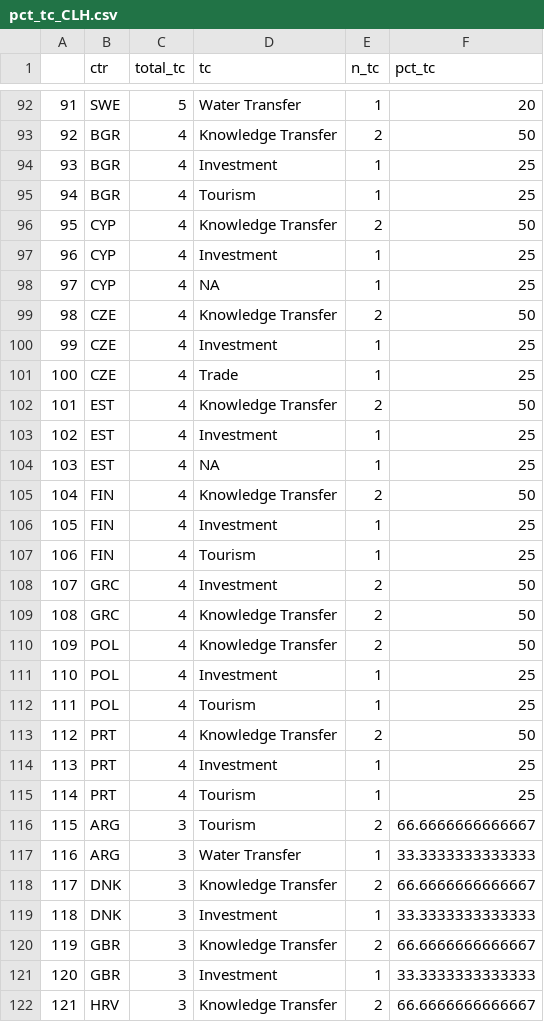
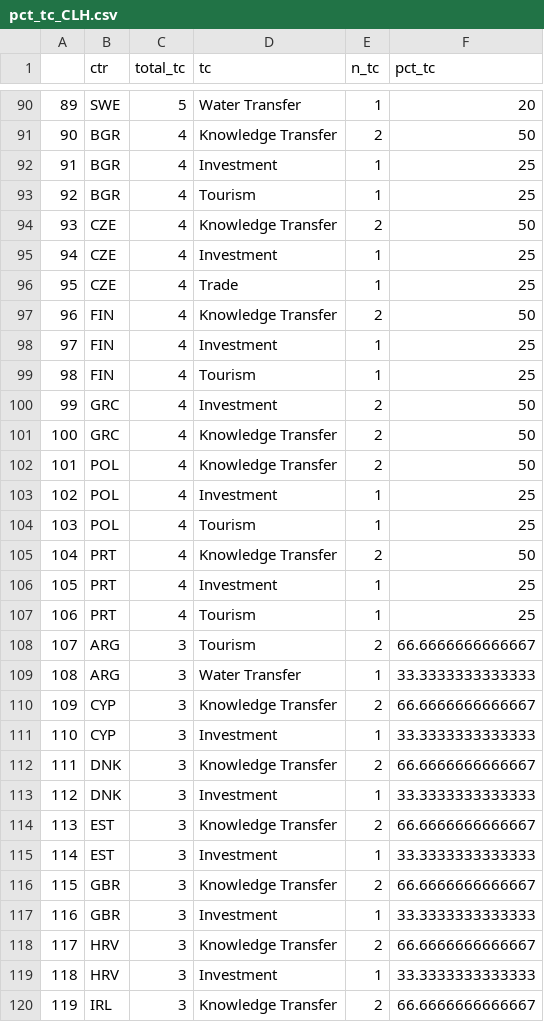
Before and after one commit to hovisci/MCBD, a CSV file: data/pct_tc_CLH.csv, drawn as a sheet; only a part is shown, gaps mark what is left out; the shorter side is filled out with more unchanged rows; removed rows and columns are numbered as before the commit, all else as after; the diff covers the shown part only; the diff names each change by its address in the sheet, - before the commit and + after, or states it on an @@ line.

```diff
--- a/data/pct_tc_CLH.csv
+++ b/data/pct_tc_CLH.csv
@@ column A renumbered from row 14 down @@
-row 96: 95 | CYP | 4 | Knowledge Transfer | 2 | 50
-row 97: 96 | CYP | 4 | Investment | 1 | 25
-row 98: 97 | CYP | 4 | NA | 1 | 25
-row 102: 101 | EST | 4 | Knowledge Transfer | 2 | 50
-row 103: 102 | EST | 4 | Investment | 1 | 25
-row 104: 103 | EST | 4 | NA | 1 | 25
+row 110: 109 | CYP | 3 | Knowledge Transfer | 2 | 66.6666666666667
+row 111: 110 | CYP | 3 | Investment | 1 | 33.3333333333333
+row 114: 113 | EST | 3 | Knowledge Transfer | 2 | 66.6666666666667
+row 115: 114 | EST | 3 | Investment | 1 | 33.3333333333333
```
Also changed, not shown: 2 removed rows and 22 edited cells elsewhere in this file, results/synthesis_sig_effects_metric_and_flow.csv, results/synthesis_sig_effects_metric_and_flow_significant.csv, 18 other files.
